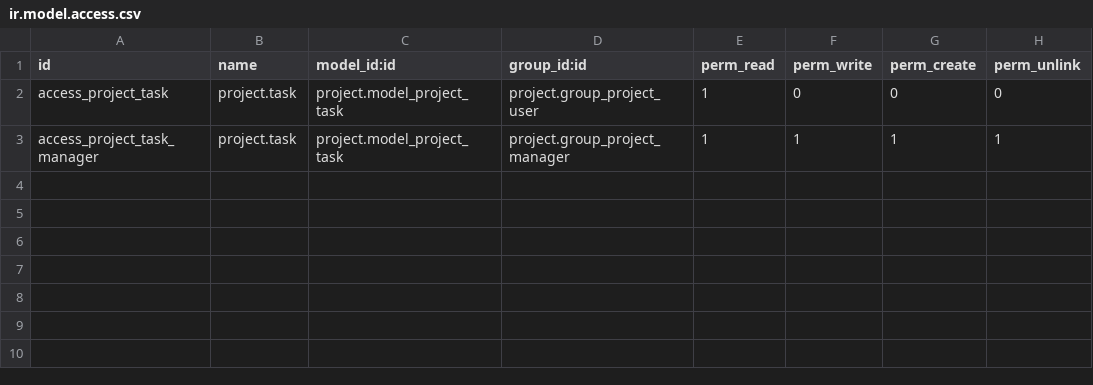
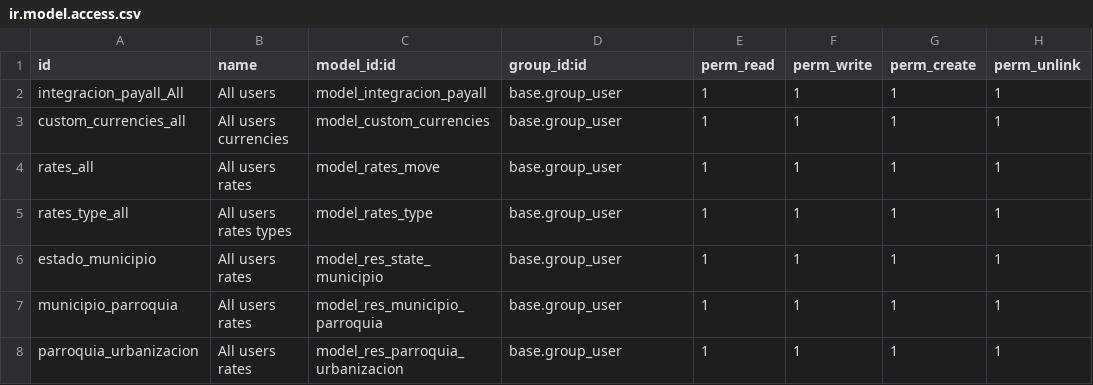
Before and after one commit to vmgarcia-payall/local, a CSV file: payall/security/ir.model.access.csv, drawn as a sheet.

Commit message:
Agregar modulo de payall

```diff
--- a/payall/security/ir.model.access.csv
+++ b/payall/security/ir.model.access.csv
@@ -1,3 +1,8 @@
 id,name,model_id:id,group_id:id,perm_read,perm_write,perm_create,perm_unlink
-access_project_task,project.task,project.model_project_task,project.group_project_user,1,0,0,0
-access_project_task_manager,project.task,project.model_project_task,project.group_project_manager,1,1,1,1
+integracion_payall_All, All users,model_integracion_payall,base.group_user,1,1,1,1
+custom_currencies_all, All users currencies ,model_custom_currencies,base.group_user,1,1,1,1
+rates_all, All users rates ,model_rates_move,base.group_user,1,1,1,1
+rates_type_all, All users rates types ,model_rates_type,base.group_user,1,1,1,1
+estado_municipio, All users rates ,model_res_state_municipio,base.group_user,1,1,1,1
+municipio_parroquia, All users rates ,model_res_municipio_parroquia,base.group_user,1,1,1,1
+parroquia_urbanizacion, All users rates ,model_res_parroquia_urbanizacion,base.group_user,1,1,1,1
```
Also changed, not shown: 42 other files.
